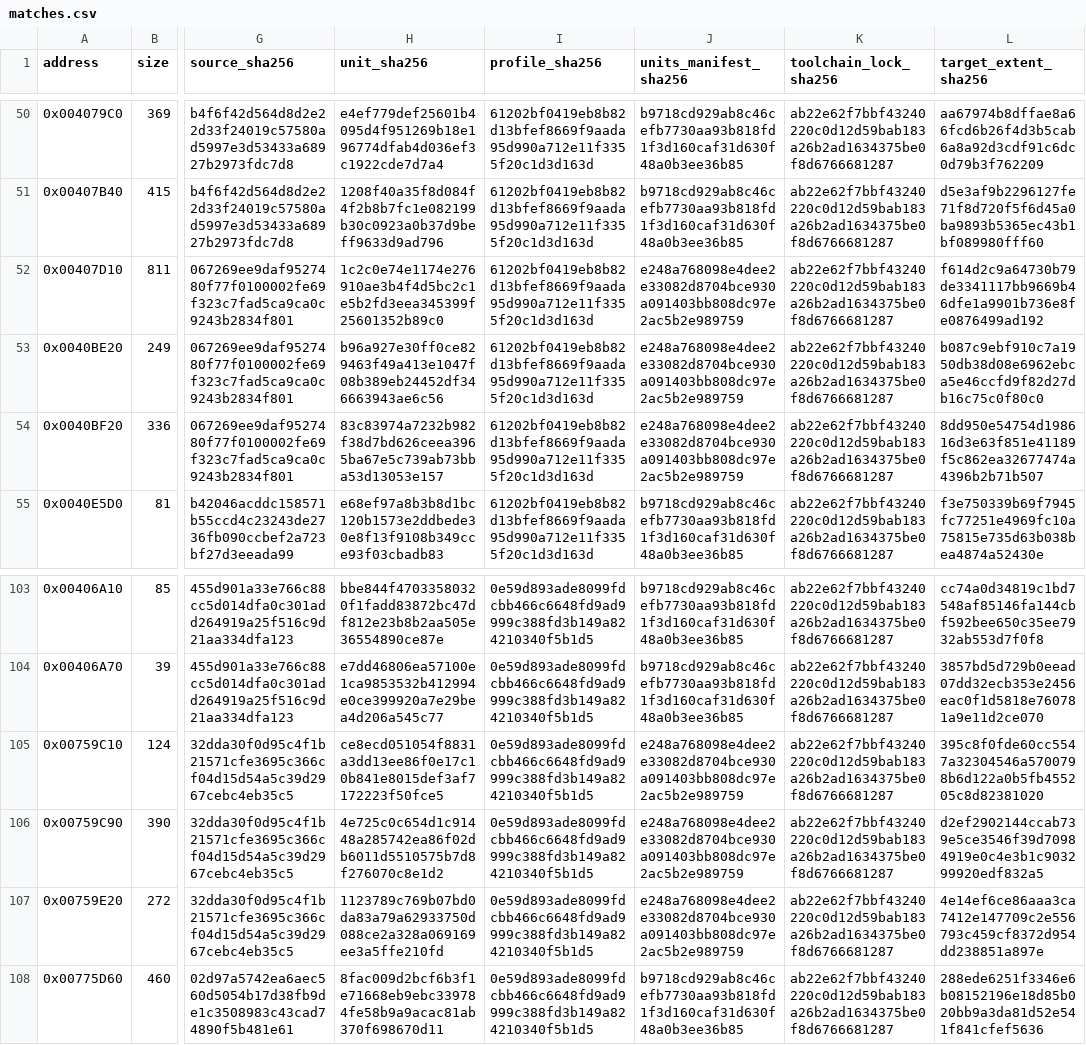
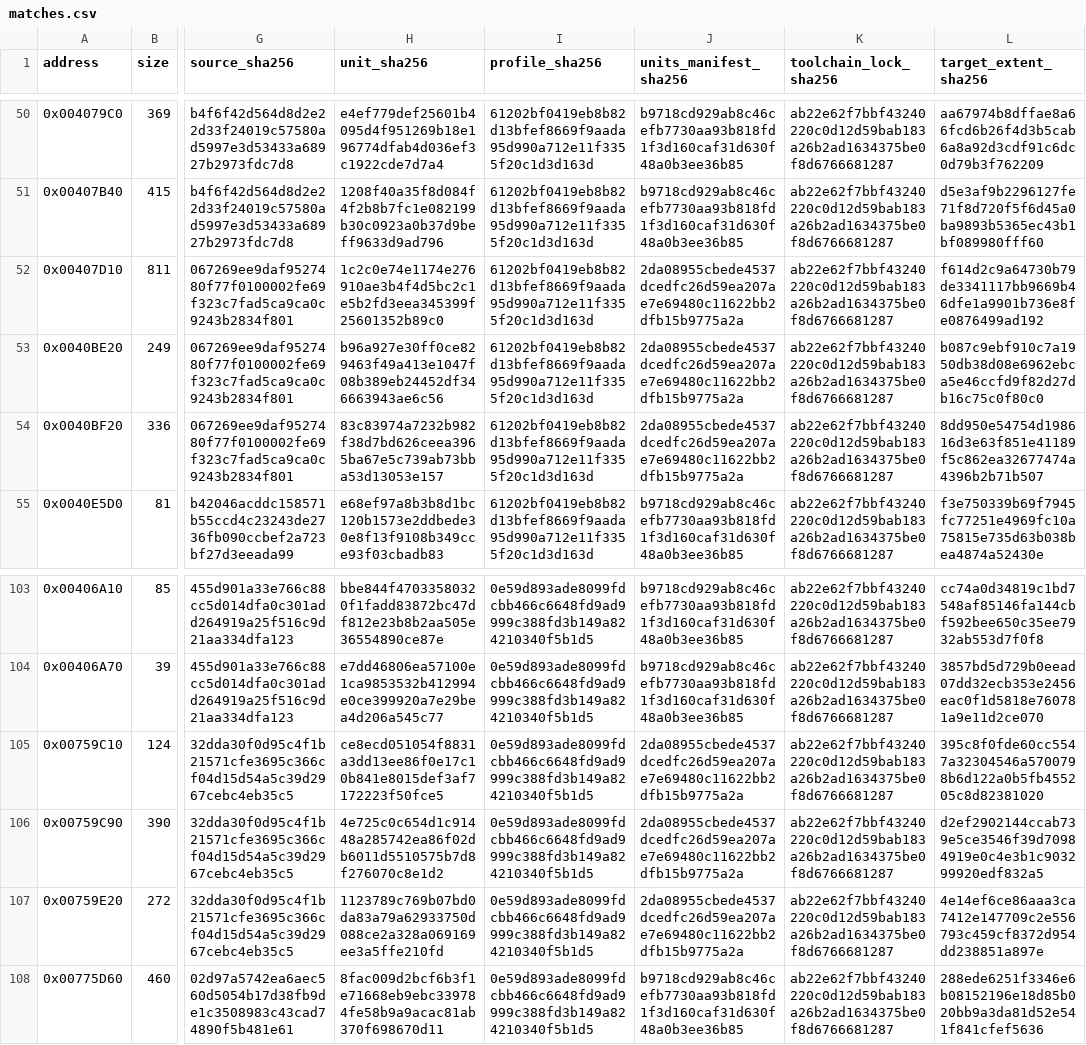
Before and after one commit to N0zoM1z0/Eternal-Fighter-Zero, a CSV file: config/matches.csv, drawn as a sheet; only a part is shown, gaps mark what is left out; the diff covers the shown part only; the diff names each change by its address in the sheet, - before the commit and + after, or states it on an @@ line.

Commit message:
gpt-web: certify 27 current UI and Minagi native Exact units

```diff
--- a/config/matches.csv
+++ b/config/matches.csv
-J52:J54 (units_manifest_sha256): e248a768098e4dee2e33082d8704bce930a091403bb808dc97e2ac5b2e989759
+J52:J54 (units_manifest_sha256): 2da08955cbede4537dcedfc26d59ea207ae7e69480c11622bb2dfb15b9775a2a
-J105:J107 (units_manifest_sha256): e248a768098e4dee2e33082d8704bce930a091403bb808dc97e2ac5b2e989759
+J105:J107 (units_manifest_sha256): 2da08955cbede4537dcedfc26d59ea207ae7e69480c11622bb2dfb15b9775a2a
```
Also changed, not shown: 22 edited cells elsewhere in this file, 14 other files.
